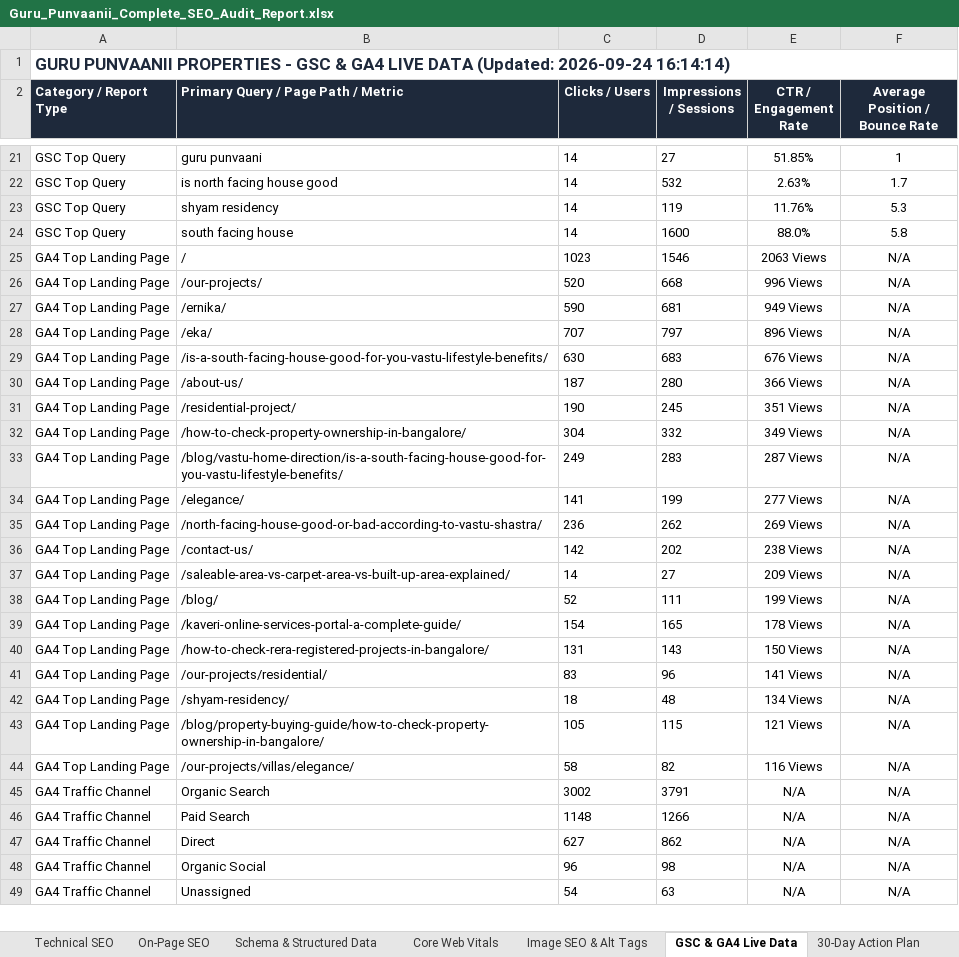
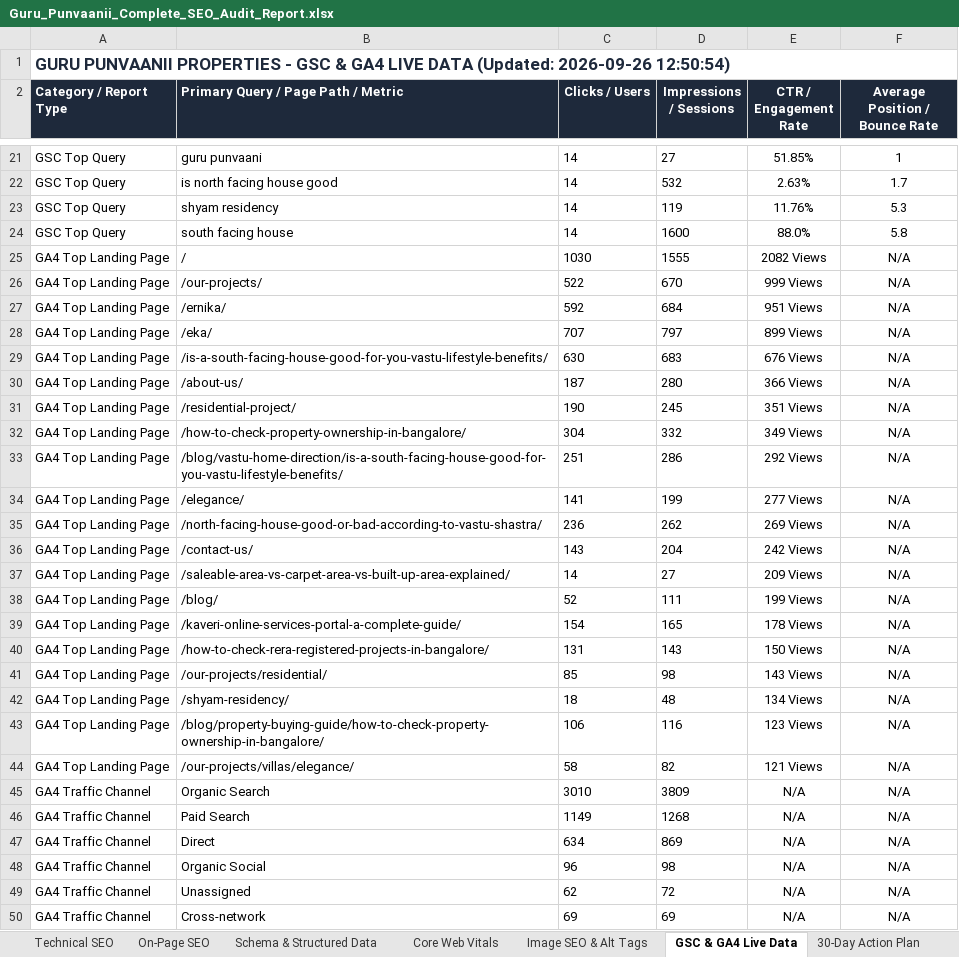
Before and after one commit to sachinlawaniya/seo, an Excel workbook: Guru_Punvaanii_Complete_SEO_Audit_Report.xlsx, sheet GSC & GA4 Live Data, drawn as a sheet; only a part is shown, gaps mark what is left out; values as stored, in another font and other column widths than the file's, no borders; the diff covers the shown part only; the diff names each change by its address in the sheet, - before the commit and + after, or states it on an @@ line.

```diff
--- a/Guru_Punvaanii_Complete_SEO_Audit_Report.xlsx (sheet GSC & GA4 Live Data)
+++ b/Guru_Punvaanii_Complete_SEO_Audit_Report.xlsx (sheet GSC & GA4 Live Data)
-A1 (Category / Report Type): …DATA (Updated: 2026-09-24 16:14:14)
+A1 (Category / Report Type): …DATA (Updated: 2026-09-26 12:50:54)
-C25 (Clicks / Users): 1023
+C25 (Clicks / Users): 1030
-D25 (Impressions / Sessions): 1546
+D25 (Impressions / Sessions): 1555
-E25 (CTR / Engagement Rate): 2063 Views
+E25 (CTR / Engagement Rate): 2082 Views
-C26 (Clicks / Users): 520
+C26 (Clicks / Users): 522
-D26 (Impressions / Sessions): 668
+D26 (Impressions / Sessions): 670
-E26 (CTR / Engagement Rate): 996 Views
+E26 (CTR / Engagement Rate): 999 Views
-C27 (Clicks / Users): 590
+C27 (Clicks / Users): 592
-D27 (Impressions / Sessions): 681
+D27 (Impressions / Sessions): 684
-E27 (CTR / Engagement Rate): 949 Views
+E27 (CTR / Engagement Rate): 951 Views
-E28 (CTR / Engagement Rate): 896 Views
+E28 (CTR / Engagement Rate): 899 Views
-C33 (Clicks / Users): 249
+C33 (Clicks / Users): 251
-D33 (Impressions / Sessions): 283
+D33 (Impressions / Sessions): 286
-E33 (CTR / Engagement Rate): 287 Views
+E33 (CTR / Engagement Rate): 292 Views
-C36 (Clicks / Users): 142
+C36 (Clicks / Users): 143
-D36 (Impressions / Sessions): 202
+D36 (Impressions / Sessions): 204
-E36 (CTR / Engagement Rate): 238 Views
+E36 (CTR / Engagement Rate): 242 Views
-C41 (Clicks / Users): 83
+C41 (Clicks / Users): 85
-D41 (Impressions / Sessions): 96
+D41 (Impressions / Sessions): 98
-E41 (CTR / Engagement Rate): 141 Views
+E41 (CTR / Engagement Rate): 143 Views
-C43 (Clicks / Users): 105
+C43 (Clicks / Users): 106
-D43 (Impressions / Sessions): 115
+D43 (Impressions / Sessions): 116
-E43 (CTR / Engagement Rate): 121 Views
+E43 (CTR / Engagement Rate): 123 Views
-E44 (CTR / Engagement Rate): 116 Views
+E44 (CTR / Engagement Rate): 121 Views
-C45 (Clicks / Users): 3002
+C45 (Clicks / Users): 3010
-D45 (Impressions / Sessions): 3791
+D45 (Impressions / Sessions): 3809
-C46 (Clicks / Users): 1148
+C46 (Clicks / Users): 1149
-D46 (Impressions / Sessions): 1266
+D46 (Impressions / Sessions): 1268
-C47 (Clicks / Users): 627
+C47 (Clicks / Users): 634
-D47 (Impressions / Sessions): 862
+D47 (Impressions / Sessions): 869
-C49 (Clicks / Users): 54
+C49 (Clicks / Users): 62
-D49 (Impressions / Sessions): 63
+D49 (Impressions / Sessions): 72
+row 50: GA4 Traffic Channel | Cross-network | 69 | 69 | N/A | N/A
```
Also changed, not shown: 1 removed row and 1 edited cell elsewhere in this sheet, sheet Executive Summary, sheet Image SEO & Alt Tags, sheet 30-Day Action Plan, sheet Core Web Vitals, sheet Schema & Structured Data, sheet Technical SEO, 1 more sheet, other sheet tabs, 6 other files.
